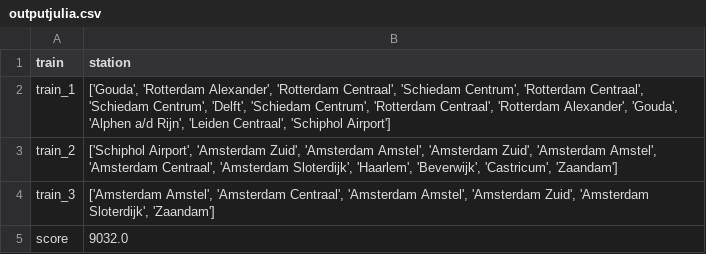
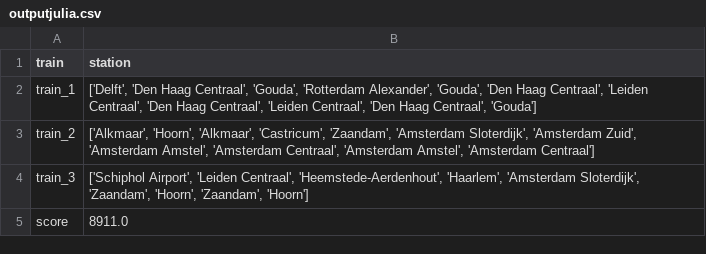
Before and after one commit to josjeveugen/RailNL, a CSV file: outputjulia.csv, drawn as a sheet.

```diff
--- a/outputjulia.csv
+++ b/outputjulia.csv
@@ -1,5 +1,5 @@
 train,station
-train_1,"['Gouda', 'Rotterdam Alexander', 'Rotterdam Centraal', 'Schiedam Centrum', 'Rotterdam Centraal', 'Schiedam Centrum', 'Delft', 'Schiedam Centrum', 'Rotterdam Centraal', 'Rotterdam Alexander', 'Gouda', 'Alphen a/d Rijn', 'Leiden Centraal', 'Schiphol Airport']"
-train_2,"['Schiphol Airport', 'Amsterdam Zuid', 'Amsterdam Amstel', 'Amsterdam Zuid', 'Amsterdam Amstel', 'Amsterdam Centraal', 'Amsterdam Sloterdijk', 'Haarlem', 'Beverwijk', 'Castricum', 'Zaandam']"
-train_3,"['Amsterdam Amstel', 'Amsterdam Centraal', 'Amsterdam Amstel', 'Amsterdam Zuid', 'Amsterdam Sloterdijk', 'Zaandam']"
-score,9032.0
+train_1,"['Delft', 'Den Haag Centraal', 'Gouda', 'Rotterdam Alexander', 'Gouda', 'Den Haag Centraal', 'Leiden Centraal', 'Den Haag Centraal', 'Leiden Centraal', 'Den Haag Centraal', 'Gouda']"
+train_2,"['Alkmaar', 'Hoorn', 'Alkmaar', 'Castricum', 'Zaandam', 'Amsterdam Sloterdijk', 'Amsterdam Zuid', 'Amsterdam Amstel', 'Amsterdam Centraal', 'Amsterdam Amstel', 'Amsterdam Centraal']"
+train_3,"['Schiphol Airport', 'Leiden Centraal', 'Heemstede-Aerdenhout', 'Haarlem', 'Amsterdam Sloterdijk', 'Zaandam', 'Hoorn', 'Zaandam', 'Hoorn']"
+score,8911.0
```
Also changed, not shown: testoutput.csv, 3 other files.
